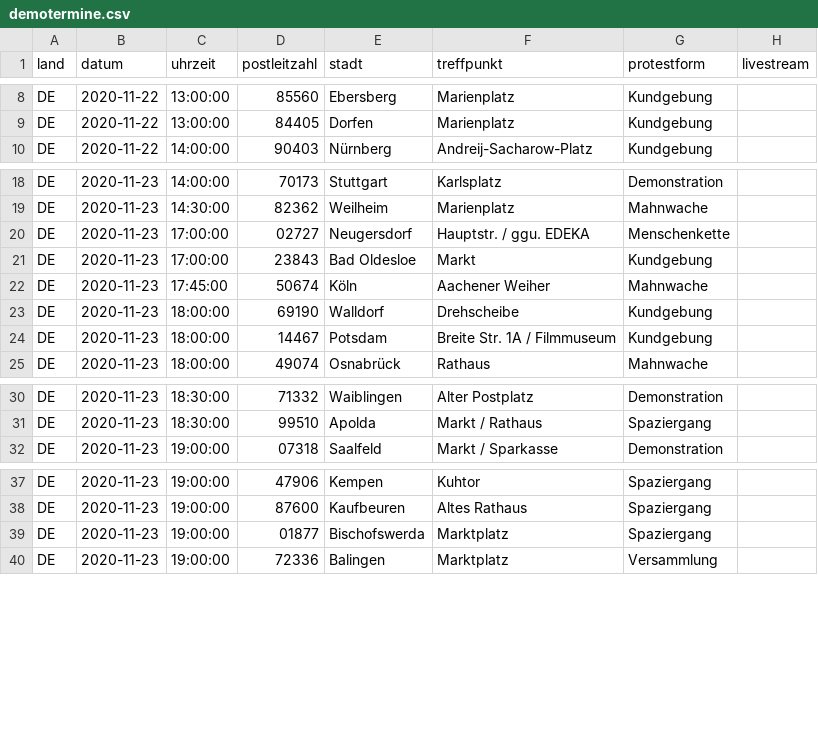
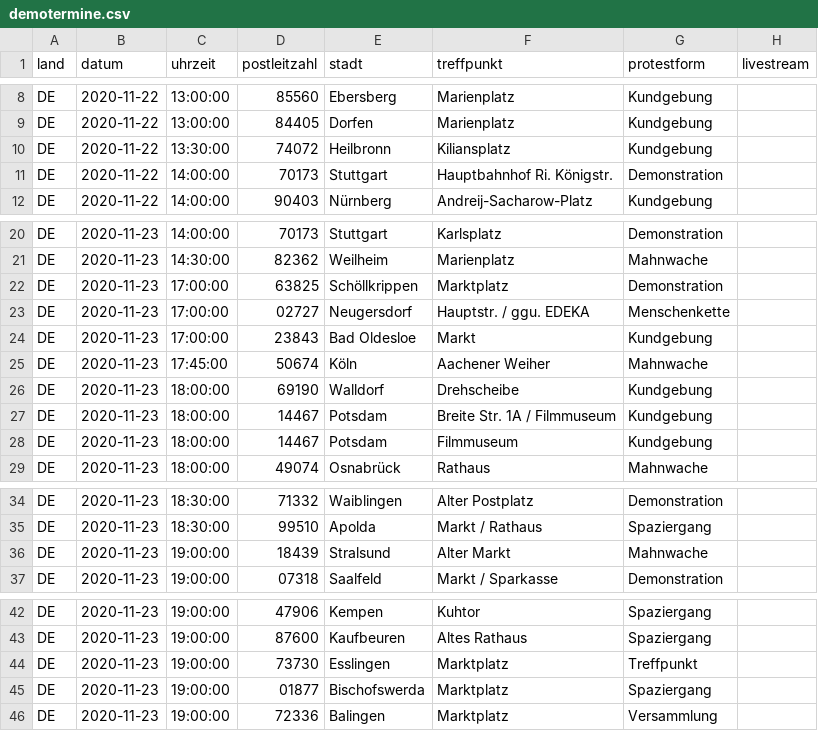
Before and after one commit to anonymous-tld/m.terminkalender.top, a CSV file: _data/demotermine.csv, drawn as a sheet; only a part is shown, gaps mark what is left out; the diff covers the shown part only; the diff names each change by its address in the sheet, - before the commit and + after, or states it on an @@ line.

Commit message:
Update demotermine.csv from https://demo.terminkalender.top/demotermine.csv

```diff
--- a/_data/demotermine.csv
+++ b/_data/demotermine.csv
+row 10: DE | 2020-11-22 | 13:30:00 | 74072 | Heilbronn | Kiliansplatz | Kundgebung
+row 11: DE | 2020-11-22 | 14:00:00 | 70173 | Stuttgart | Hauptbahnhof Ri. Königstr. | Demonstration
+row 22: DE | 2020-11-23 | 17:00:00 | 63825 | Schöllkrippen | Marktplatz | Demonstration
+row 28: DE | 2020-11-23 | 18:00:00 | 14467 | Potsdam | Filmmuseum | Kundgebung
+row 36: DE | 2020-11-23 | 19:00:00 | 18439 | Stralsund | Alter Markt | Mahnwache
+row 44: DE | 2020-11-23 | 19:00:00 | 73730 | Esslingen | Marktplatz | Treffpunkt
```
Also changed, not shown: 6 added rows elsewhere in this file.
